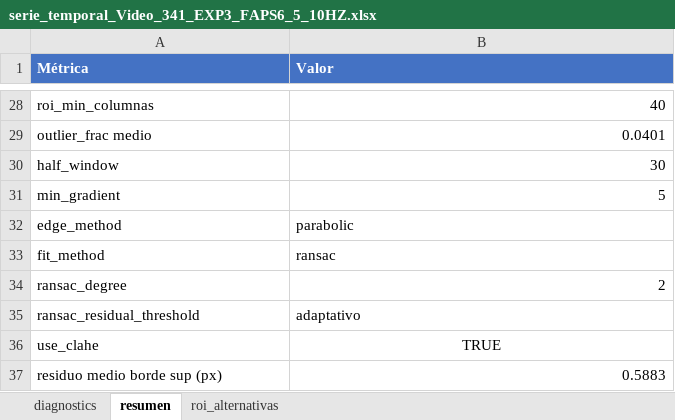
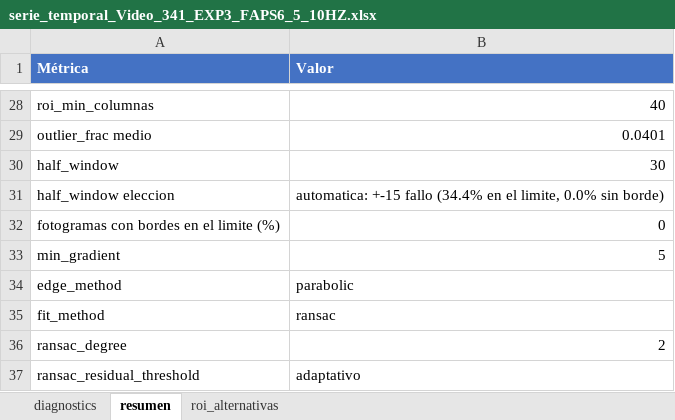
Before and after one commit to Sofi-hub/Gel_Contractility, an Excel workbook: data/processed_data/Video_341/serie_temporal_Video_341_EXP3_FAPS6_5_10HZ.xlsx, sheet resumen, drawn as a sheet; only a part is shown, gaps mark what is left out; the shorter side is filled out with more unchanged rows; values as stored, in another font and other column widths than the file's, no borders; the diff names each change by its address in the sheet, - before the commit and + after, or states it on an @@ line.

```diff
--- a/data/processed_data/Video_341/serie_temporal_Video_341_EXP3_FAPS6_5_10HZ.xlsx (sheet resumen)
+++ b/data/processed_data/Video_341/serie_temporal_Video_341_EXP3_FAPS6_5_10HZ.xlsx (sheet resumen)
+row 31: half_window eleccion | automatica: +-15 fallo (34.4% en el limite, 0.0% sin borde)
+row 32: fotogramas con bordes en el limite (%) | 0
```
Also changed, not shown: sheet diagnostics, data/processed_data/Video_068_hw30/contracciones_Video_068_hw30.xlsx, data/processed_data/Video_068_hw30/serie_temporal_Video_068_FAPS2_5V.xlsx, 16 other files.
